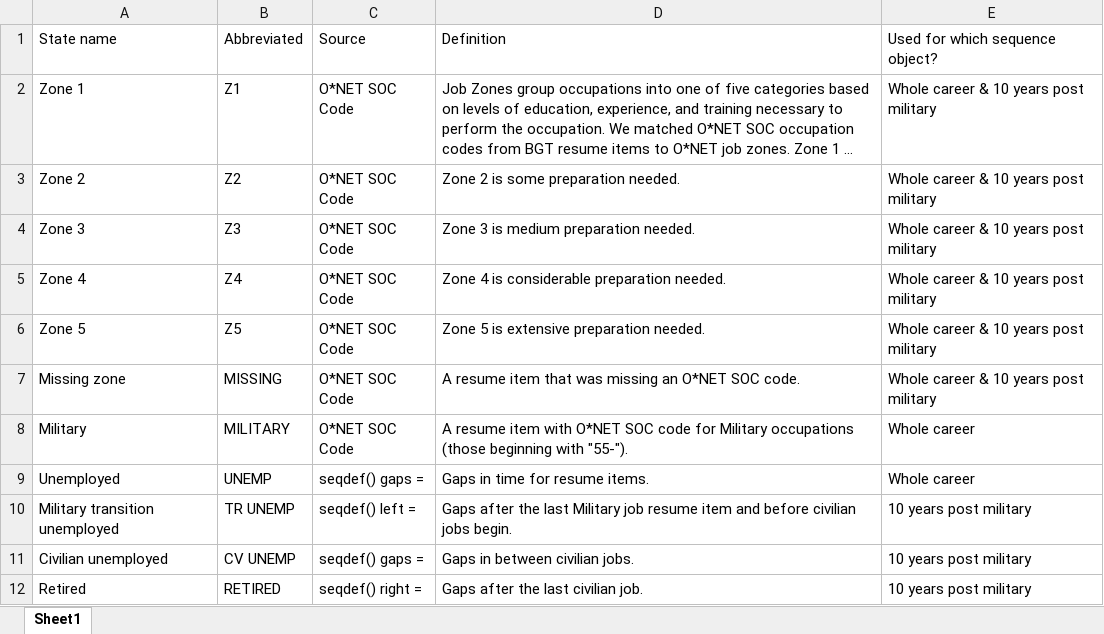
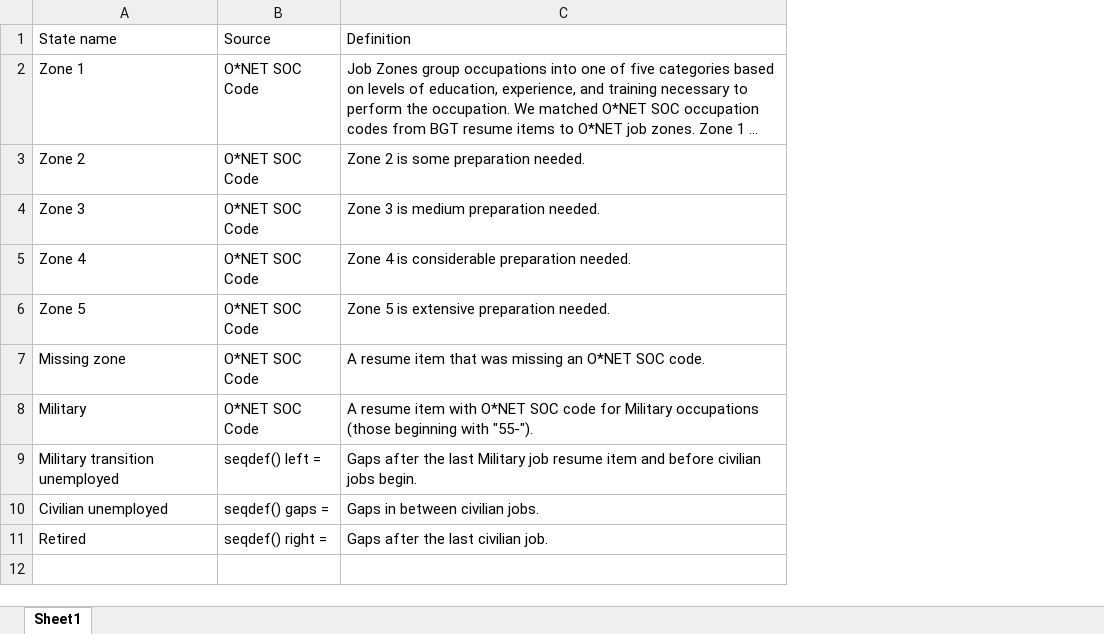
Before and after one commit to DSPG-Young-Scholars-Program/dspg20career, an Excel workbook: src/burningglass/states_table.xlsx, sheet Sheet1, drawn as a sheet; long unchanged cells end in …; values as stored, in another font and other column widths than the file's, no borders; charts and pictures not drawn; the diff names each change by its address in the sheet, - before the commit and + after, or states it on an @@ line.

```diff
--- a/src/burningglass/states_table.xlsx (sheet Sheet1)
+++ b/src/burningglass/states_table.xlsx (sheet Sheet1)
-column B, rows 1-8: Abbreviated | Z1 | Z2 | Z3 | Z4 | Z5 | MISSING | MILITARY; rows 10-12: TR UNEMP | CV UNEMP | RETIRED
-column E, rows 1-8: Used for which sequence object? | Whole career & 10 years post military | Whole career & 10 years post military | Whole career & 10 years post military | Whole career & 10 years post military | Whole career & 10 years post military | Whole career & 10 years post military | Whole career; rows 10-12: all 10 years post military
-row 9: Unemployed | UNEMP | seqdef() gaps = | Gaps in time for resume items. | Whole career
```
Also changed, not shown: charts or pictures, 32 other files.
